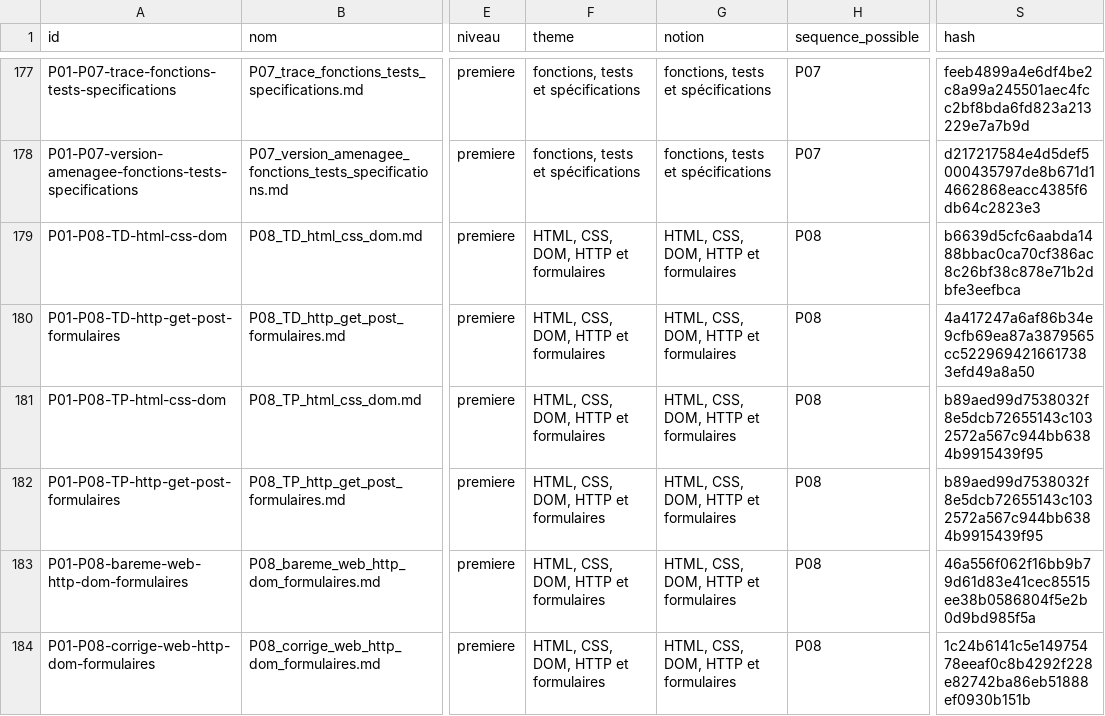
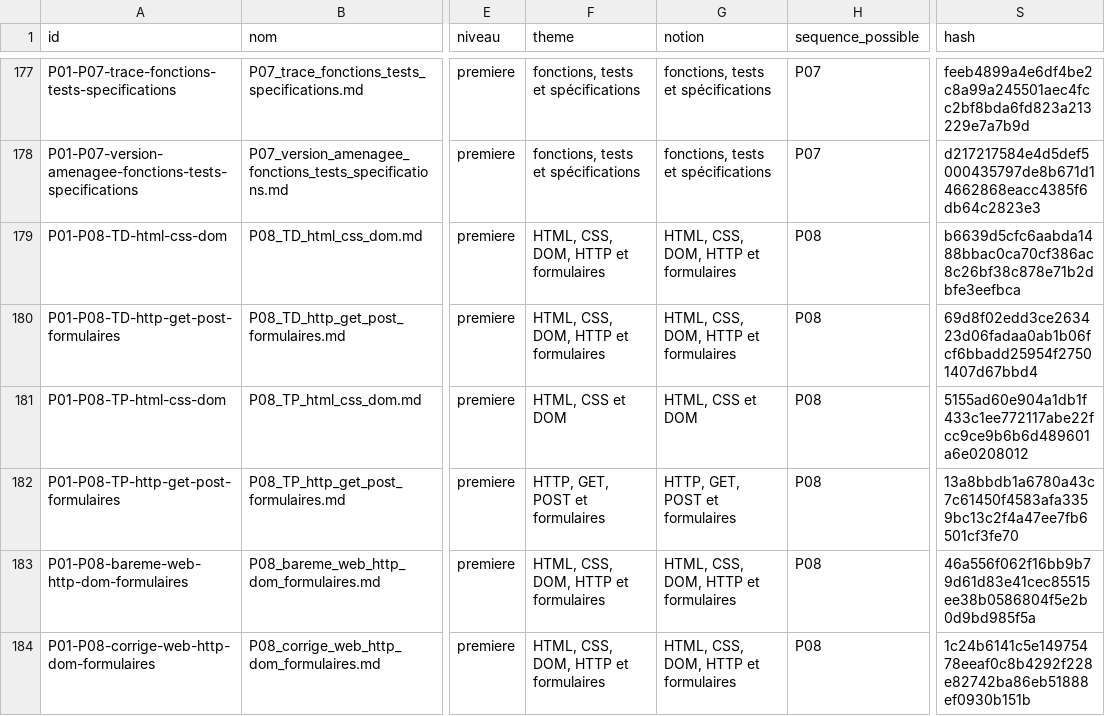
Before and after one commit to cyranoaladin/NSI, a CSV file: manifest.csv, drawn as a sheet; only a part is shown, gaps mark what is left out; the diff covers the shown part only; the diff names each change by its address in the sheet, - before the commit and + after, or states it on an @@ line.

```diff
--- a/manifest.csv
+++ b/manifest.csv
-S180 (hash): 4a417247a6af86b34e9cfb69ea87a3879565cc5229694216617383efd49a8a50
+S180 (hash): 69d8f02edd3ce263423d06fadaa0ab1b06fcf6bbadd25954f27501407d67bbd4
-F181 (theme): HTML, CSS, DOM, HTTP et formulaires
+F181 (theme): HTML, CSS et DOM
-G181 (notion): HTML, CSS, DOM, HTTP et formulaires
+G181 (notion): HTML, CSS et DOM
-S181 (hash): b89aed99d7538032f8e5dcb72655143c1032572a567c944bb6384b9915439f95
+S181 (hash): 5155ad60e904a1db1f433c1ee772117abe22fcc9ce9b6b6d489601a6e0208012
-F182 (theme): HTML, CSS, DOM, HTTP et formulaires
+F182 (theme): HTTP, GET, POST et formulaires
-G182 (notion): HTML, CSS, DOM, HTTP et formulaires
+G182 (notion): HTTP, GET, POST et formulaires
-S182 (hash): b89aed99d7538032f8e5dcb72655143c1032572a567c944bb6384b9915439f95
+S182 (hash): 13a8bbdb1a6780a43c7c61450f4583afa3359bc13c2f4a47ee7fb6501cf3fe70
```
Also changed, not shown: 7 edited cells elsewhere in this file, manifest_tooling.csv, 35 other files.
